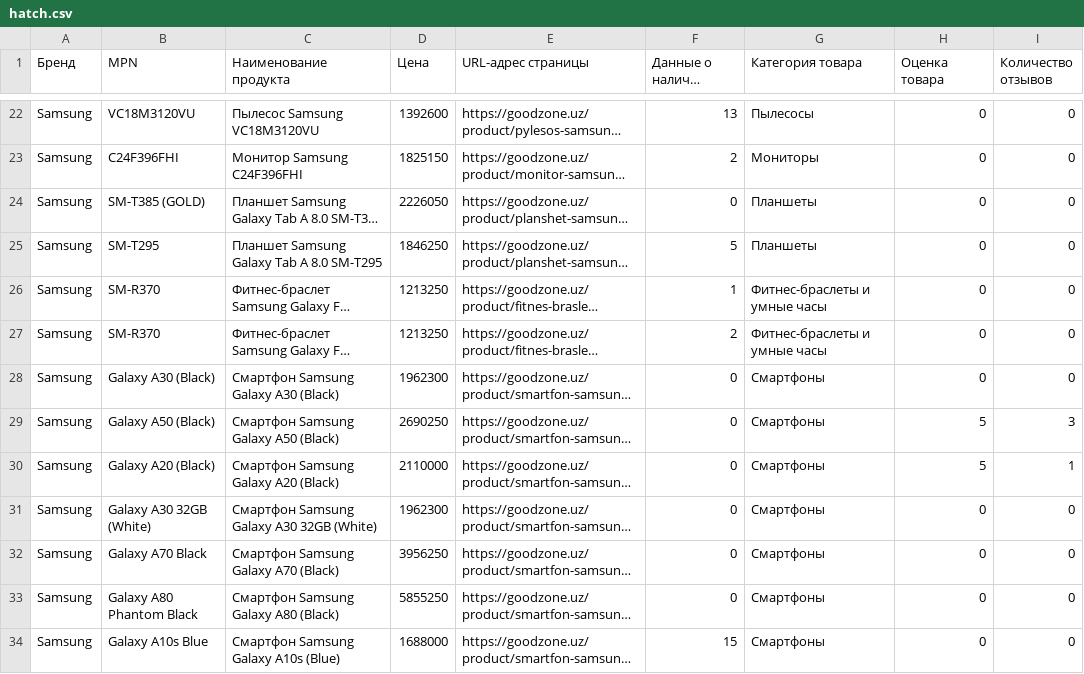
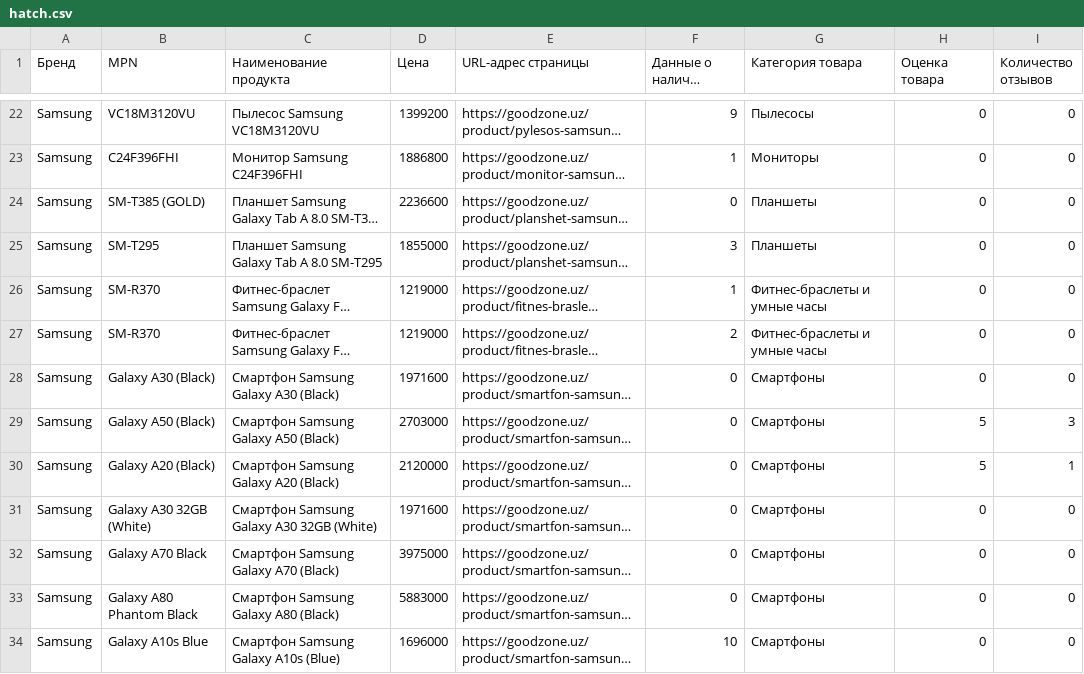
Before and after one commit to Najot6162/gz_catalog_service, a CSV file: modules/hatch/hatch.csv, drawn as a sheet; only a part is shown, gaps mark what is left out; long unchanged cells end in …; the diff covers the shown part only; the diff names each change by its address in the sheet, - before the commit and + after, or states it on an @@ line.

```diff
--- a/modules/hatch/hatch.csv
+++ b/modules/hatch/hatch.csv
-D22 (Цена): 1392600
+D22 (Цена): 1399200
-F22 (Данные о наличии продукта): 13
+F22 (Данные о наличии продукта): 9
-D23 (Цена): 1825150
+D23 (Цена): 1886800
-F23 (Данные о наличии продукта): 2
+F23 (Данные о наличии продукта): 1
-D24 (Цена): 2226050
+D24 (Цена): 2236600
-D25 (Цена): 1846250
+D25 (Цена): 1855000
-F25 (Данные о наличии продукта): 5
+F25 (Данные о наличии продукта): 3
-D26:D27 (Цена): 1213250
+D26:D27 (Цена): 1219000
-D28 (Цена): 1962300
+D28 (Цена): 1971600
-D29 (Цена): 2690250
+D29 (Цена): 2703000
-D30 (Цена): 2110000
+D30 (Цена): 2120000
-D31 (Цена): 1962300
+D31 (Цена): 1971600
-D32 (Цена): 3956250
+D32 (Цена): 3975000
-D33 (Цена): 5855250
+D33 (Цена): 5883000
-D34 (Цена): 1688000
+D34 (Цена): 1696000
-F34 (Данные о наличии продукта): 15
+F34 (Данные о наличии продукта): 10
```
Also changed, not shown: 161 edited cells elsewhere in this file, 3 other files.
